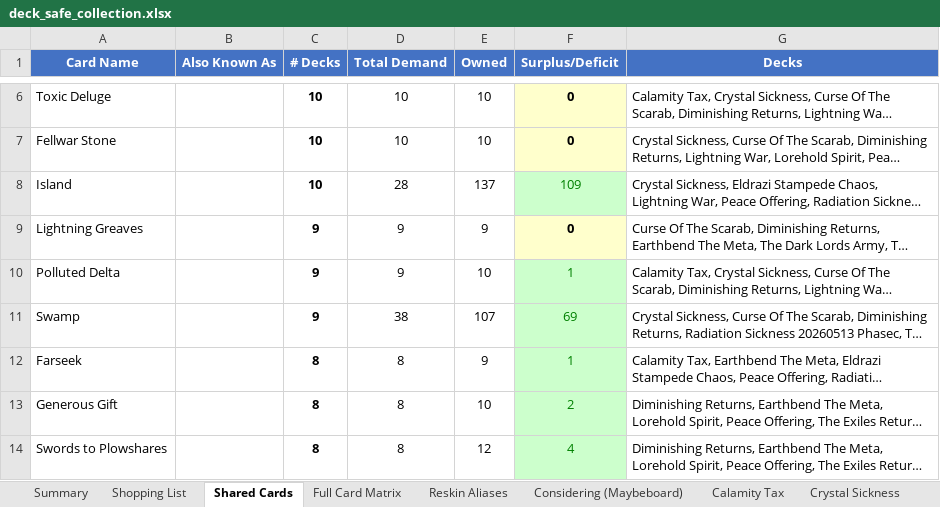
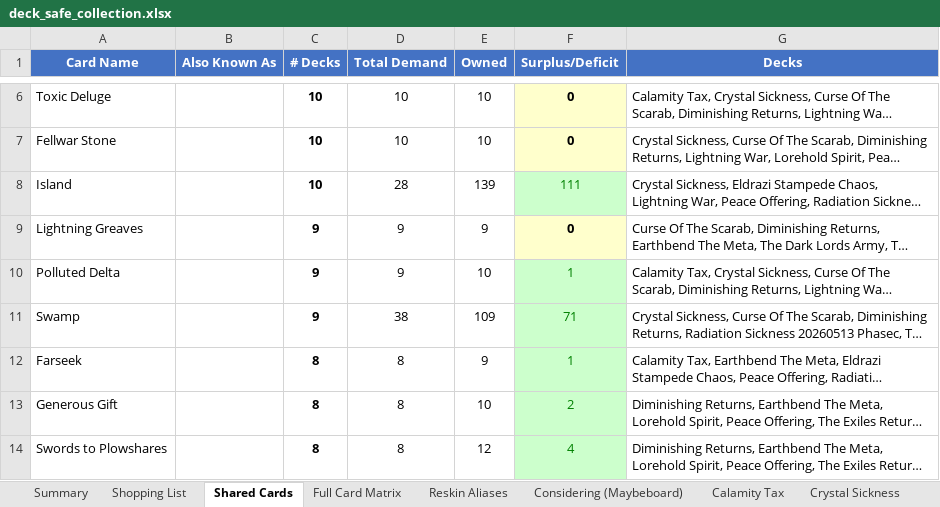
Before and after one commit to alexander-wahlrasmussen/mtg-commander-kb, an Excel workbook: collection/deck_safe_collection.xlsx, sheet Shared Cards, drawn as a sheet; only a part is shown, gaps mark what is left out; long unchanged cells end in …; values as stored, in another font and other column widths than the file's, no borders; the diff covers the shown part only; the diff names each change by its address in the sheet, - before the commit and + after, or states it on an @@ line.

```diff
--- a/collection/deck_safe_collection.xlsx (sheet Shared Cards)
+++ b/collection/deck_safe_collection.xlsx (sheet Shared Cards)
-E8 (Owned): 137
+E8 (Owned): 139
-F8 (Surplus/Deficit): 109
+F8 (Surplus/Deficit): 111
-E11 (Owned): 107
+E11 (Owned): 109
-F11 (Surplus/Deficit): 69
+F11 (Surplus/Deficit): 71
```
Also changed, not shown: 10 added rows, 15 removed rows and 6 edited cells elsewhere in this sheet, sheet Full Card Matrix, sheet Lightning War, sheet Shopping List, sheet The Replication Crisis, sheet Summary, sheet Lorehold Spirit, 14 more sheets, 2 other files.
